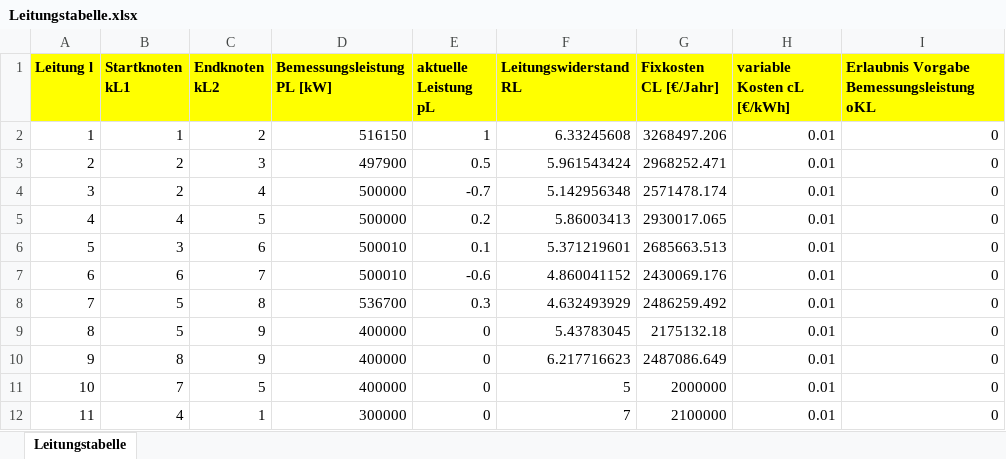
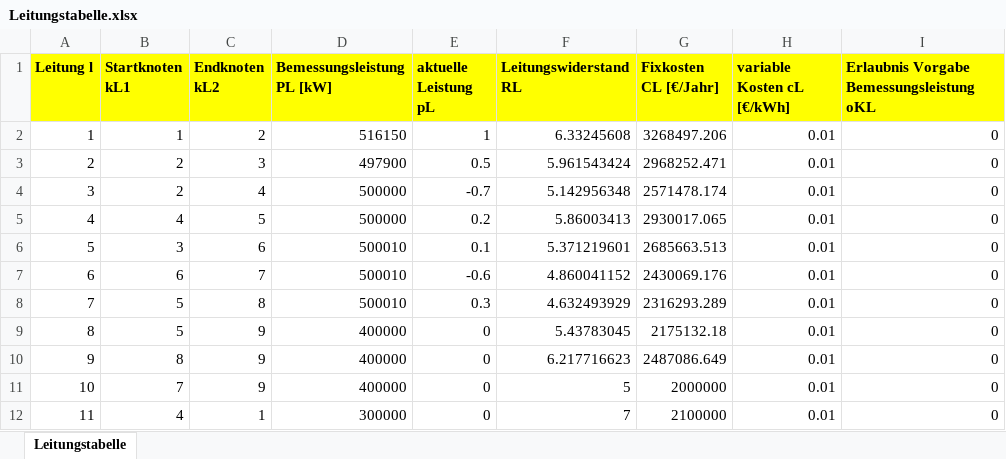
Before and after one commit to LPKNetz/netzoptimierung, an Excel workbook: data/Leitungstabelle.xlsx, sheet Leitungstabelle, drawn as a sheet; only a part is shown; values as stored, in another font and other column widths than the file's, no borders; the diff names each change by its address in the sheet, - before the commit and + after, or states it on an @@ line.

```diff
--- a/data/Leitungstabelle.xlsx (sheet Leitungstabelle)
+++ b/data/Leitungstabelle.xlsx (sheet Leitungstabelle)
-D8 (Bemessungsleistung PL [kW]): 536700
+D8 (Bemessungsleistung PL [kW]): 500010
-G8 (Fixkosten CL [€/Jahr]): 2486259.492
+G8 (Fixkosten CL [€/Jahr]): 2316293.289
-C11 (Endknoten kL2): 5
+C11 (Endknoten kL2): 9
```
Also changed, not shown: 1 other file.
